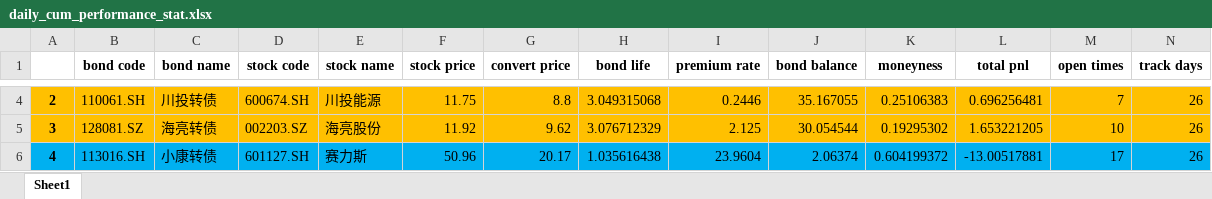
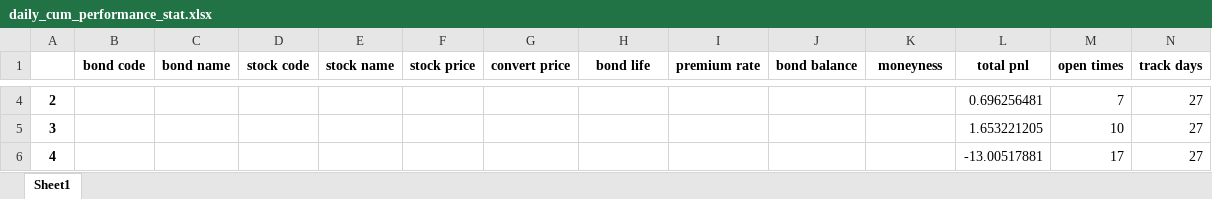
Before and after one commit to PXY11/cms, an Excel workbook: daily_cum_performance_stat.xlsx, sheet Sheet1, drawn as a sheet; only a part is shown, gaps mark what is left out; values as stored, in another font and other column widths than the file's, no borders; the diff covers the shown part only; the diff names each change by its address in the sheet, - before the commit and + after, or states it on an @@ line.

```diff
--- a/daily_cum_performance_stat.xlsx (sheet Sheet1)
+++ b/daily_cum_performance_stat.xlsx (sheet Sheet1)
-A4:N5 fill: #FFC000
+A4:N5 fill: none
-B4 (bond code): 110061.SH
+B4 (bond code): (empty)
-C4 (bond name): 川投转债
+C4 (bond name): (empty)
-D4 (stock code): 600674.SH
+D4 (stock code): (empty)
-E4 (stock name): 川投能源
+E4 (stock name): (empty)
-F4 (stock price): 11.75
+F4 (stock price): (empty)
-G4 (convert price): 8.8
+G4 (convert price): (empty)
-H4 (bond life): 3.049315068
+H4 (bond life): (empty)
-I4 (premium rate): 0.2446
+I4 (premium rate): (empty)
-J4 (bond balance): 35.167055
+J4 (bond balance): (empty)
-K4 (moneyness): 0.25106383
+K4 (moneyness): (empty)
-N4:N6 (track days): 26
+N4:N6 (track days): 27
-B5 (bond code): 128081.SZ
+B5 (bond code): (empty)
-C5 (bond name): 海亮转债
+C5 (bond name): (empty)
-D5 (stock code): 002203.SZ
+D5 (stock code): (empty)
-E5 (stock name): 海亮股份
+E5 (stock name): (empty)
-F5 (stock price): 11.92
+F5 (stock price): (empty)
-G5 (convert price): 9.62
+G5 (convert price): (empty)
-H5 (bond life): 3.076712329
+H5 (bond life): (empty)
-I5 (premium rate): 2.125
+I5 (premium rate): (empty)
-J5 (bond balance): 30.054544
+J5 (bond balance): (empty)
-K5 (moneyness): 0.19295302
+K5 (moneyness): (empty)
-A6:N6 fill: #00B0F0
+A6:N6 fill: none
-B6 (bond code): 113016.SH
+B6 (bond code): (empty)
-C6 (bond name): 小康转债
+C6 (bond name): (empty)
-D6 (stock code): 601127.SH
+D6 (stock code): (empty)
-E6 (stock name): 赛力斯
+E6 (stock name): (empty)
-F6 (stock price): 50.96
+F6 (stock price): (empty)
-G6 (convert price): 20.17
+G6 (convert price): (empty)
-H6 (bond life): 1.035616438
+H6 (bond life): (empty)
-I6 (premium rate): 23.9604
+I6 (premium rate): (empty)
-J6 (bond balance): 2.06374
+J6 (bond balance): (empty)
-K6 (moneyness): 0.604199372
+K6 (moneyness): (empty)
```
Also changed, not shown: 163 edited cells and cell formats elsewhere in this sheet, 35 other files.
